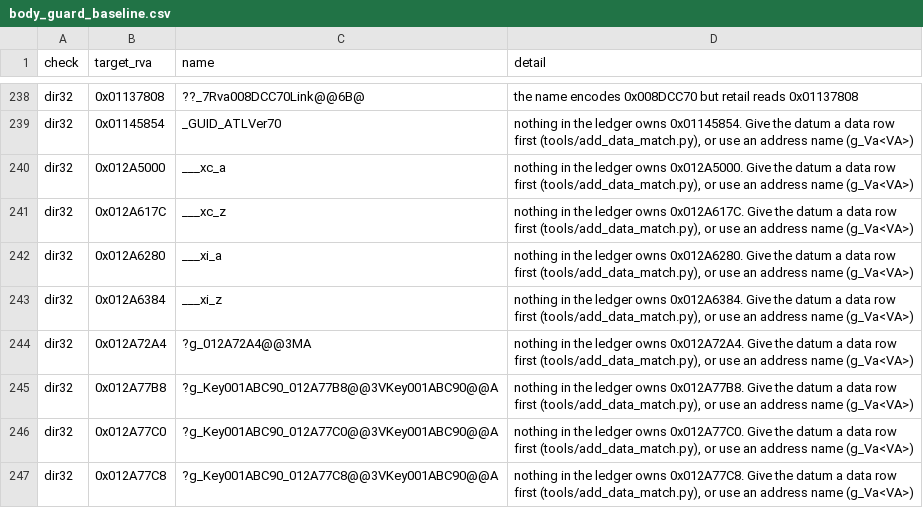
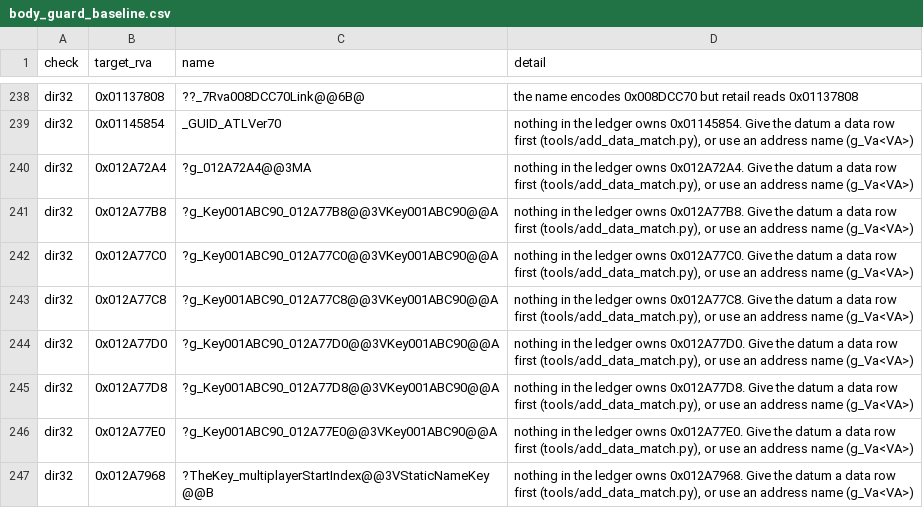
Before and after one commit to Open-BFME/Open-BFME-1, a CSV file: targets/game/reverse/body_guard_baseline.csv, drawn as a sheet; only a part is shown, gaps mark what is left out; the shorter side is filled out with more unchanged rows; the diff names each change by its address in the sheet, - before the commit and + after, or states it on an @@ line.

```diff
--- a/targets/game/reverse/body_guard_baseline.csv
+++ b/targets/game/reverse/body_guard_baseline.csv
-row 240: dir32 | 0x012A5000 | ___xc_a | nothing in the ledger owns 0x012A5000. Give the datum a data row first (tools/add_data_match.py), or use an address name (g_Va<VA>)
-row 241: dir32 | 0x012A617C | ___xc_z | nothing in the ledger owns 0x012A617C. Give the datum a data row first (tools/add_data_match.py), or use an address name (g_Va<VA>)
-row 242: dir32 | 0x012A6280 | ___xi_a | nothing in the ledger owns 0x012A6280. Give the datum a data row first (tools/add_data_match.py), or use an address name (g_Va<VA>)
-row 243: dir32 | 0x012A6384 | ___xi_z | nothing in the ledger owns 0x012A6384. Give the datum a data row first (tools/add_data_match.py), or use an address name (g_Va<VA>)
```
Also changed, not shown: targets/game/reverse/data_rows.csv, 2 other files.
